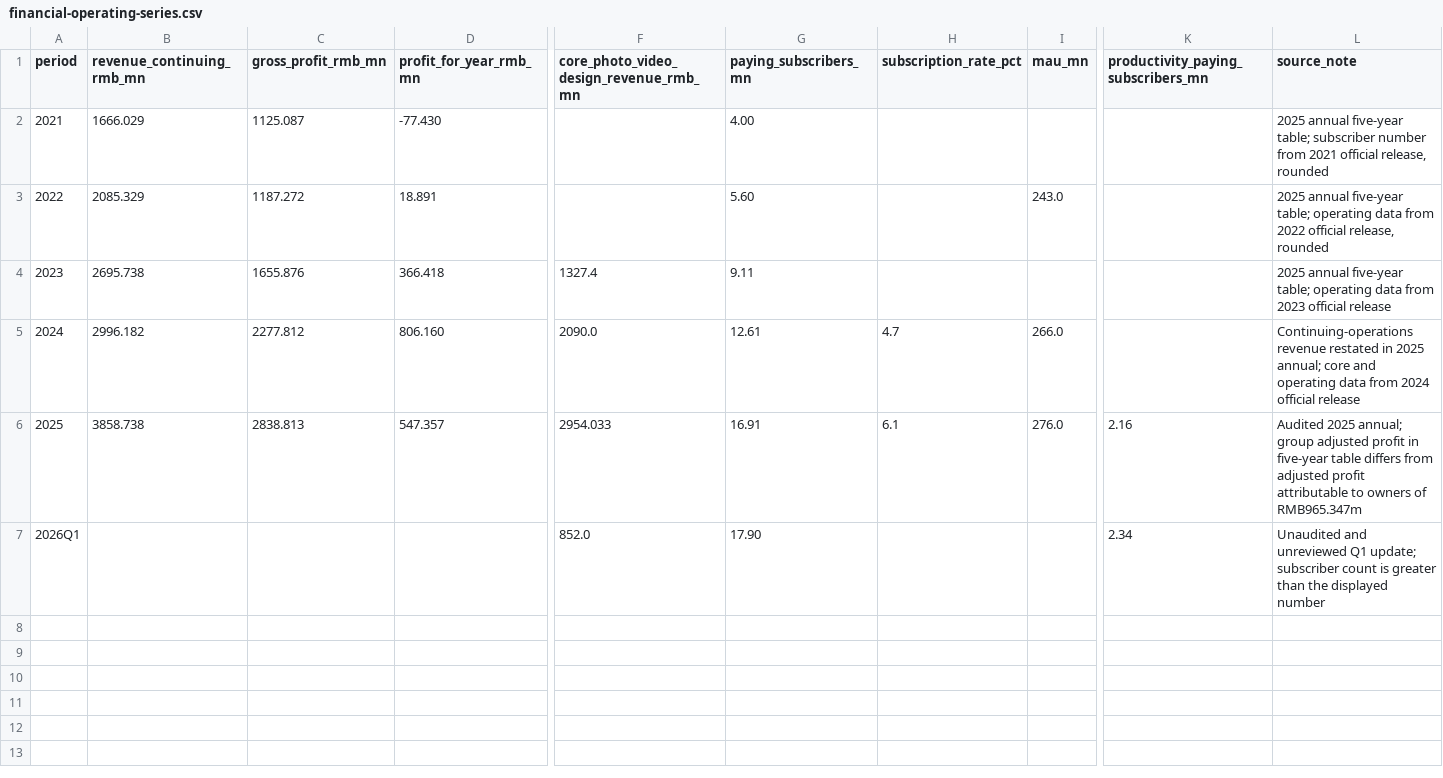
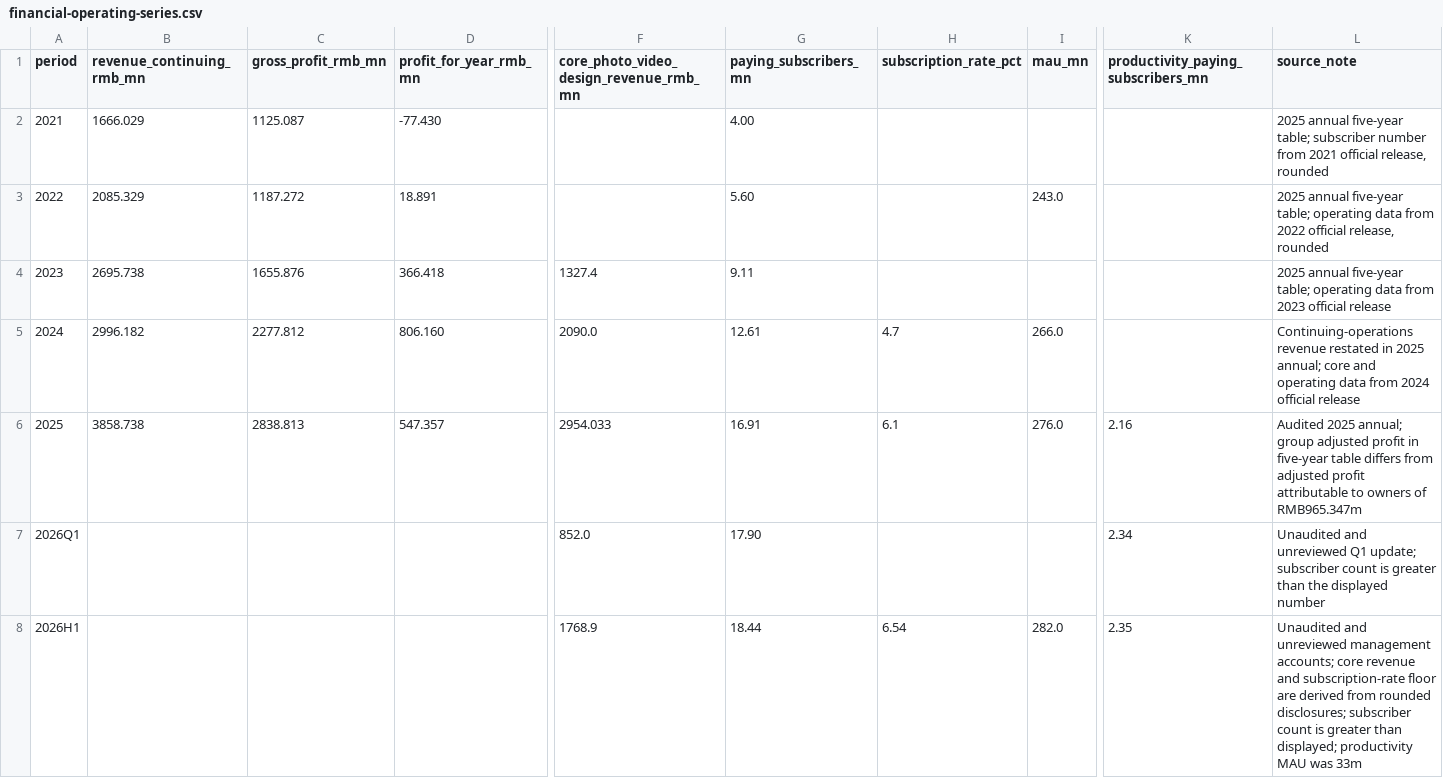
Before and after one commit to farmcan/buffett-munger-company-research, a CSV file: docs/meitu-01357-hk/data/financial-operating-series.csv, drawn as a sheet; only a part is shown, gaps mark what is left out; rows hold the shown columns only; the diff names each change by its address in the sheet, - before the commit and + after, or states it on an @@ line.

```diff
--- a/docs/meitu-01357-hk/data/financial-operating-series.csv
+++ b/docs/meitu-01357-hk/data/financial-operating-series.csv
+row 8: 2026H1 |  |  |  | 1768.9 | 18.44 | 6.54 | 282.0 | 2.35 | Unaudited and unreviewed management accounts; core revenue and subscription-rate floor are derived from rounded disclosures; subscriber count is greater than displayed; productivity MAU was 33m
```
Also changed, not shown: docs/meitu-01357-hk/data/event-timeline.csv, docs/meitu-01357-hk/data/financial-half-year-series.csv, 5 other files.
